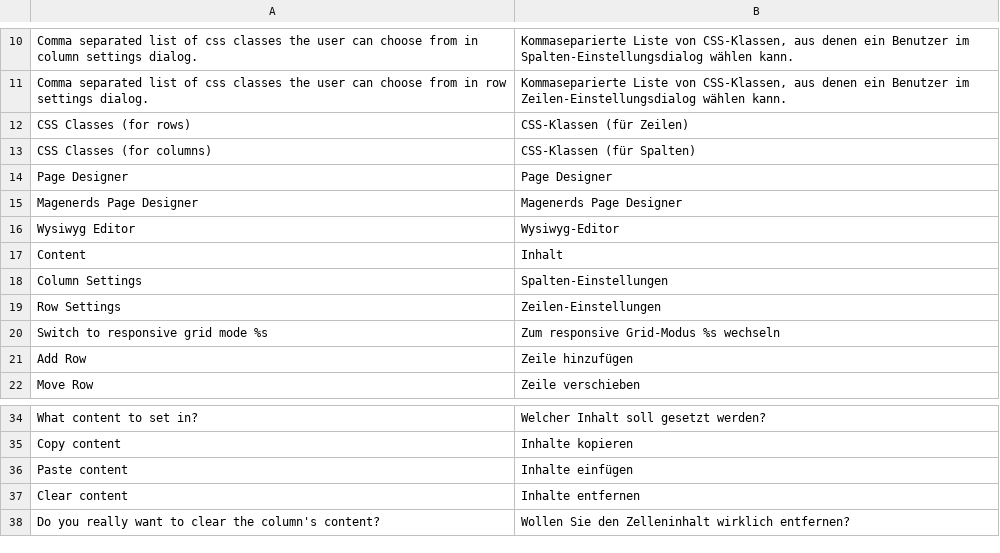
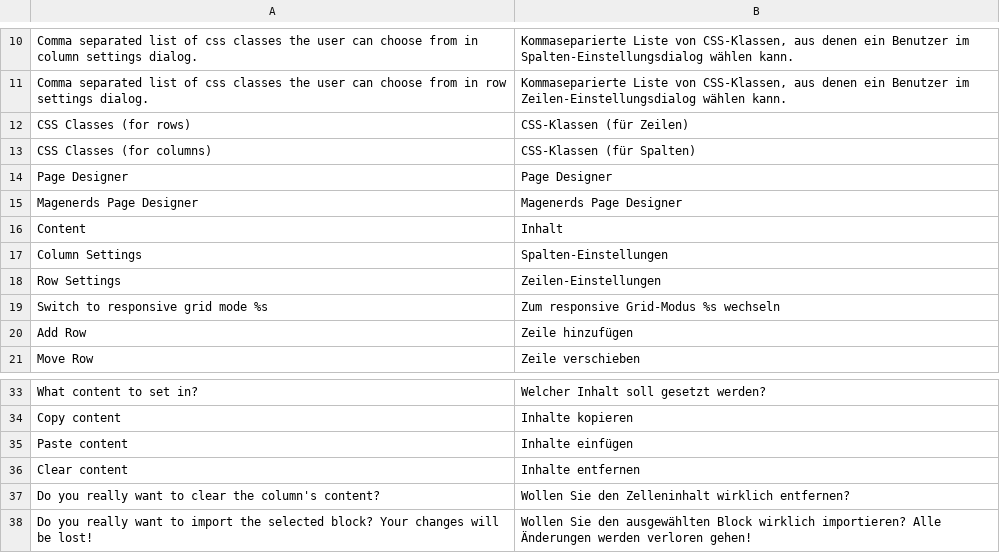
Before and after one commit to Magenerds/PageDesigner, a CSV file: i18n/de_DE.csv, drawn as a sheet; only a part is shown, gaps mark what is left out.

Commit message:
Replace editor block with magenerds implementation

```diff
--- a/i18n/de_DE.csv
+++ b/i18n/de_DE.csv
@@ -15,3 +15,2 @@
 "Magenerds Page Designer","Magenerds Page Designer"
-"Wysiwyg Editor","Wysiwyg-Editor"
 "Content","Inhalt"
@@ -38 +37,2 @@
 "Do you really want to clear the column's content?","Wollen Sie den Zelleninhalt wirklich entfernen?"
+"Do you really want to import the selected block? Your changes will be lost!","Wollen Sie den ausgewählten Block wirklich importieren? Alle Änderungen werden verloren gehen!"
```
Also changed, not shown: 37 other files.
